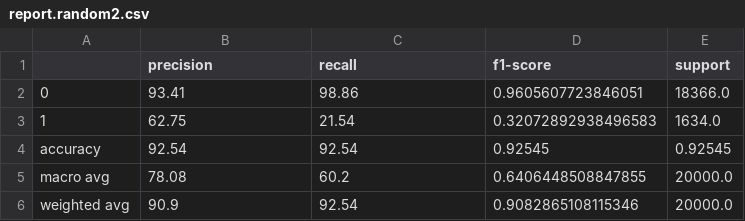
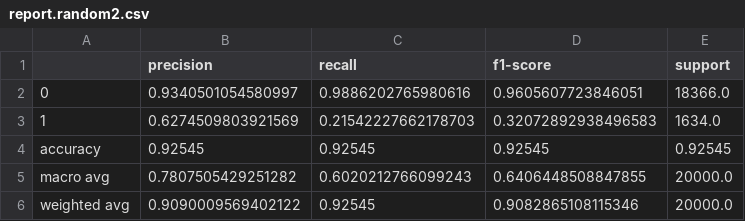
Before and after one commit to danterazo/abusive-language-detection, a CSV file: KaggleSVM/output/report/report.random2.csv, drawn as a sheet.

```diff
--- a/KaggleSVM/output/report/report.random2.csv
+++ b/KaggleSVM/output/report/report.random2.csv
@@ -1,6 +1,6 @@
 ,precision,recall,f1-score,support
-0,93.41,98.86,0.9605607723846051,18366.0
-1,62.75,21.54,0.32072892938496583,1634.0
-accuracy,92.54,92.54,0.92545,0.92545
-macro avg,78.08,60.2,0.6406448508847855,20000.0
-weighted avg,90.9,92.54,0.9082865108115346,20000.0
+0,0.9340501054580997,0.9886202765980616,0.9605607723846051,18366.0
+1,0.6274509803921569,0.21542227662178703,0.32072892938496583,1634.0
+accuracy,0.92545,0.92545,0.92545,0.92545
+macro avg,0.7807505429251282,0.6020212766099243,0.6406448508847855,20000.0
+weighted avg,0.9090009569402122,0.92545,0.9082865108115346,20000.0
```
Also changed, not shown: KaggleSVM/output/report/report.random.avg.CSV, KaggleSVM/output/report/report.random1.csv, 9 other files.
